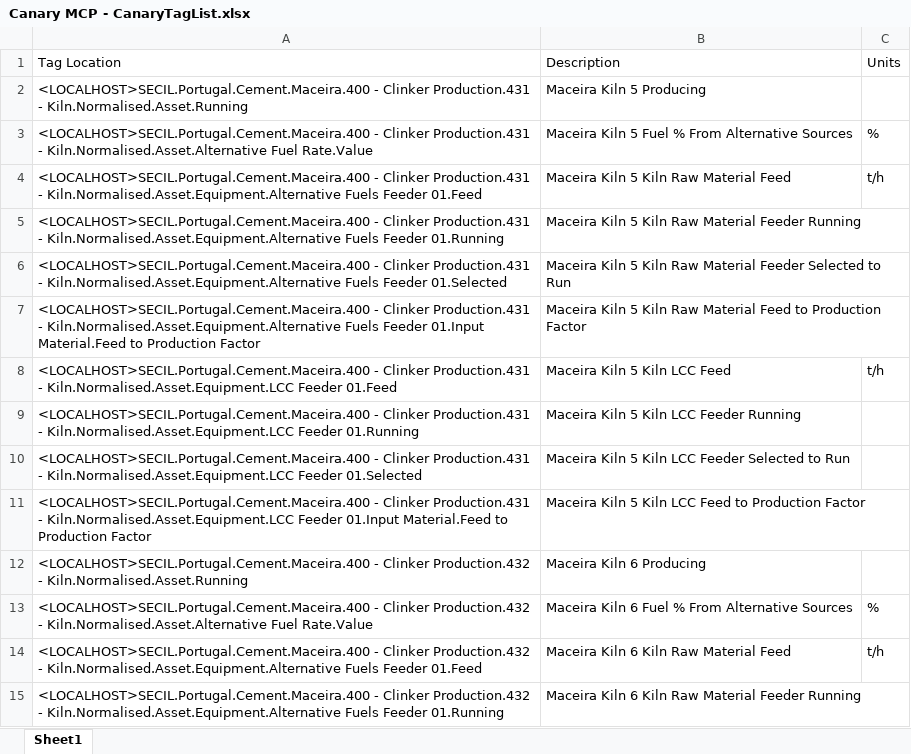
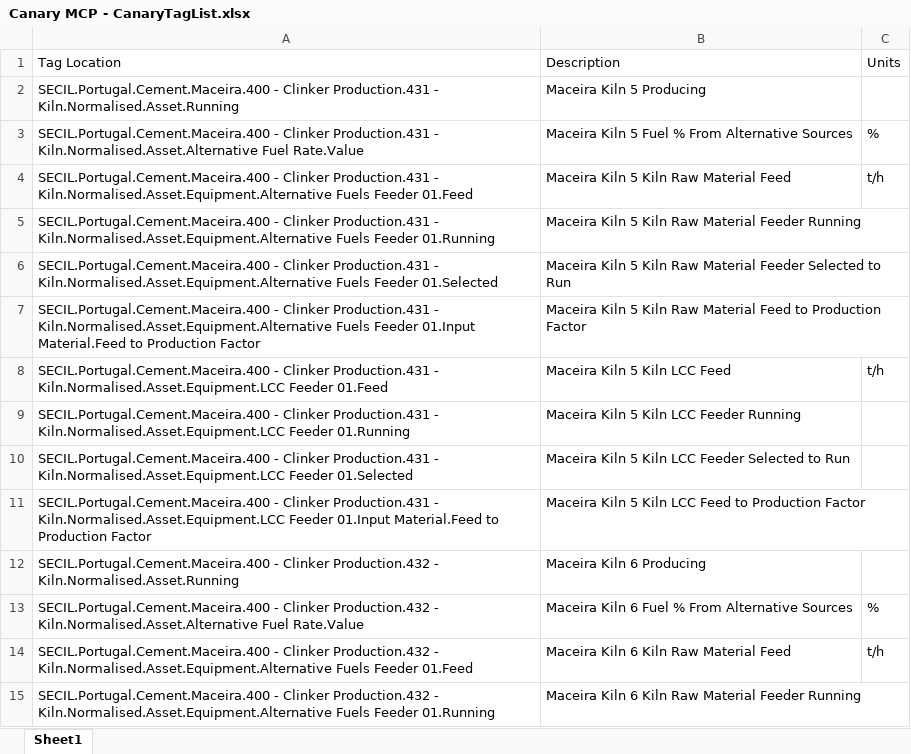
Before and after one commit to eins53740/BD-Canary-MCP, an Excel workbook: docs/aux_files/Canary MCP - CanaryTagList.xlsx, sheet Sheet1, drawn as a sheet; only a part is shown; values as stored, in another font and other column widths than the file's, no borders; the diff covers the shown part only; the diff names each change by its address in the sheet, - before the commit and + after, or states it on an @@ line.

```diff
--- a/docs/aux_files/Canary MCP - CanaryTagList.xlsx (sheet Sheet1)
+++ b/docs/aux_files/Canary MCP - CanaryTagList.xlsx (sheet Sheet1)
-A2: <LOCALHOST>SECIL.Portugal.Cement.Maceira.400 - Clinker…
+A2: SECIL.Portugal.Cement.Maceira.400 - Clinker…
-A3: <LOCALHOST>SECIL.Portugal.Cement.Maceira.400 - Clinker…
+A3: SECIL.Portugal.Cement.Maceira.400 - Clinker…
-A4: <LOCALHOST>SECIL.Portugal.Cement.Maceira.400 - Clinker…
+A4: SECIL.Portugal.Cement.Maceira.400 - Clinker…
-A5: <LOCALHOST>SECIL.Portugal.Cement.Maceira.400 - Clinker…
+A5: SECIL.Portugal.Cement.Maceira.400 - Clinker…
-A6: <LOCALHOST>SECIL.Portugal.Cement.Maceira.400 - Clinker…
+A6: SECIL.Portugal.Cement.Maceira.400 - Clinker…
-A7: <LOCALHOST>SECIL.Portugal.Cement.Maceira.400 - Clinker…
+A7: SECIL.Portugal.Cement.Maceira.400 - Clinker…
-A8: <LOCALHOST>SECIL.Portugal.Cement.Maceira.400 - Clinker…
+A8: SECIL.Portugal.Cement.Maceira.400 - Clinker…
-A9: <LOCALHOST>SECIL.Portugal.Cement.Maceira.400 - Clinker…
+A9: SECIL.Portugal.Cement.Maceira.400 - Clinker…
-A10: <LOCALHOST>SECIL.Portugal.Cement.Maceira.400 - Clinker…
+A10: SECIL.Portugal.Cement.Maceira.400 - Clinker…
-A11: <LOCALHOST>SECIL.Portugal.Cement.Maceira.400 - Clinker…
+A11: SECIL.Portugal.Cement.Maceira.400 - Clinker…
-A12: <LOCALHOST>SECIL.Portugal.Cement.Maceira.400 - Clinker…
+A12: SECIL.Portugal.Cement.Maceira.400 - Clinker…
-A13: <LOCALHOST>SECIL.Portugal.Cement.Maceira.400 - Clinker…
+A13: SECIL.Portugal.Cement.Maceira.400 - Clinker…
-A14: <LOCALHOST>SECIL.Portugal.Cement.Maceira.400 - Clinker…
+A14: SECIL.Portugal.Cement.Maceira.400 - Clinker…
-A15: <LOCALHOST>SECIL.Portugal.Cement.Maceira.400 - Clinker…
+A15: SECIL.Portugal.Cement.Maceira.400 - Clinker…
```
Also changed, not shown: 13 edited cells elsewhere in this sheet, 6 other files.
